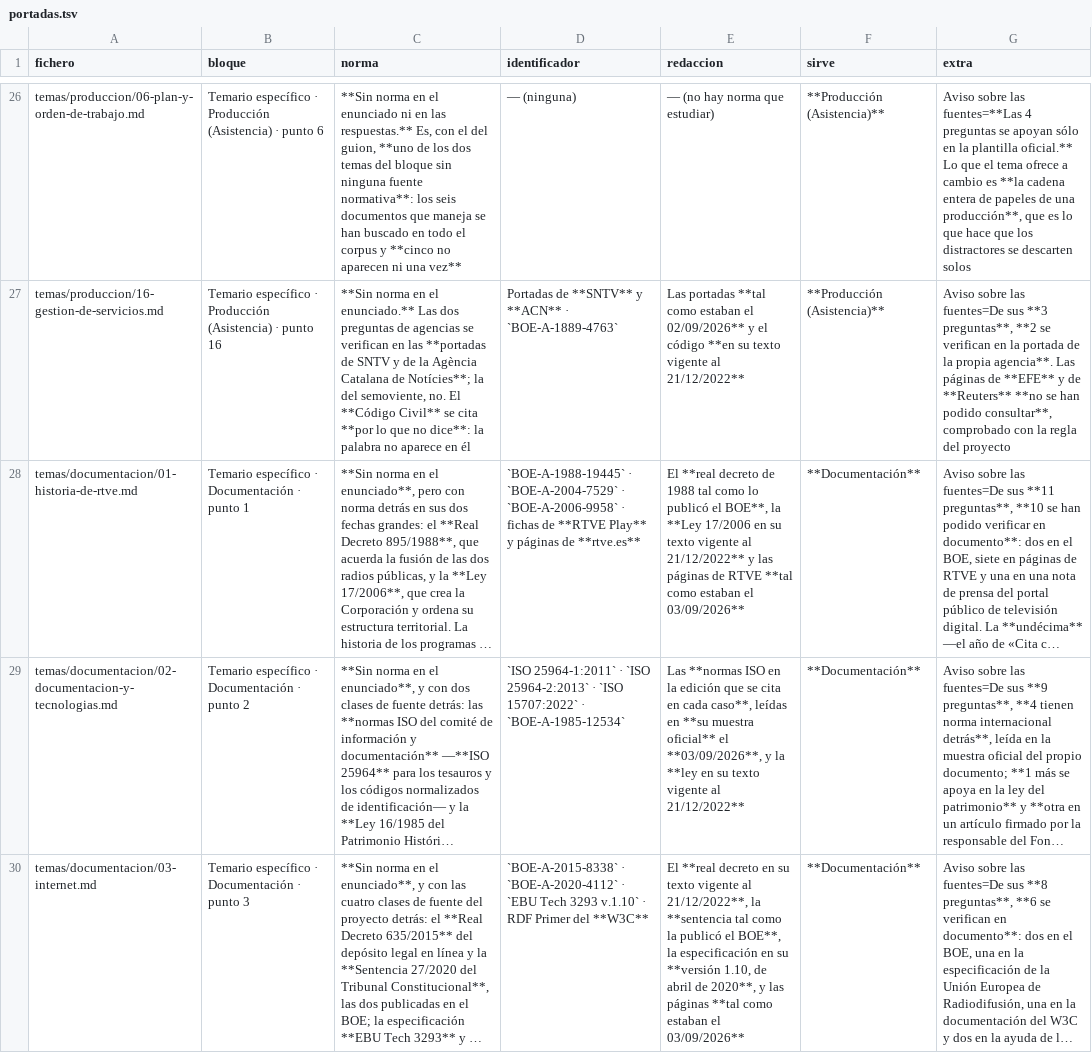
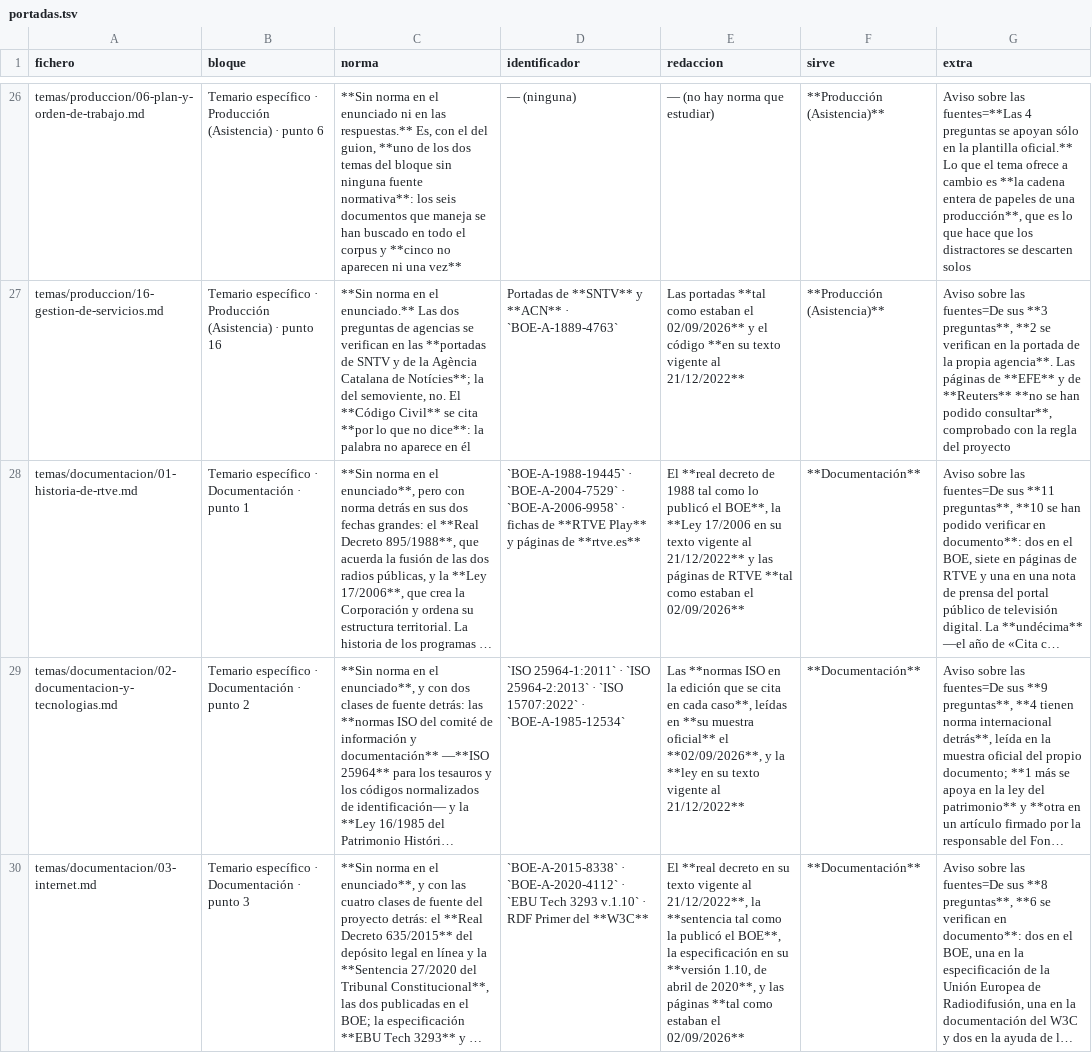
Before and after one commit to Aaroncbr92/Aaroncbr92, a TSV file: herramientas/portadas.tsv, drawn as a sheet; only a part is shown, gaps mark what is left out; long unchanged cells end in …; the diff covers the shown part only; the diff names each change by its address in the sheet, - before the commit and + after, or states it on an @@ line.

```diff
--- a/herramientas/portadas.tsv
+++ b/herramientas/portadas.tsv
-E28 (redaccion): …estaban el 03/09/2026**
+E28 (redaccion): …estaban el 02/09/2026**
-E29 (redaccion): …oficial** el **03/09/2026**, y la…
+E29 (redaccion): …oficial** el **02/09/2026**, y la…
-E30 (redaccion): …estaban el 03/09/2026**
+E30 (redaccion): …estaban el 02/09/2026**
```
Also changed, not shown: 3 edited cells elsewhere in this file, 18 other files.
